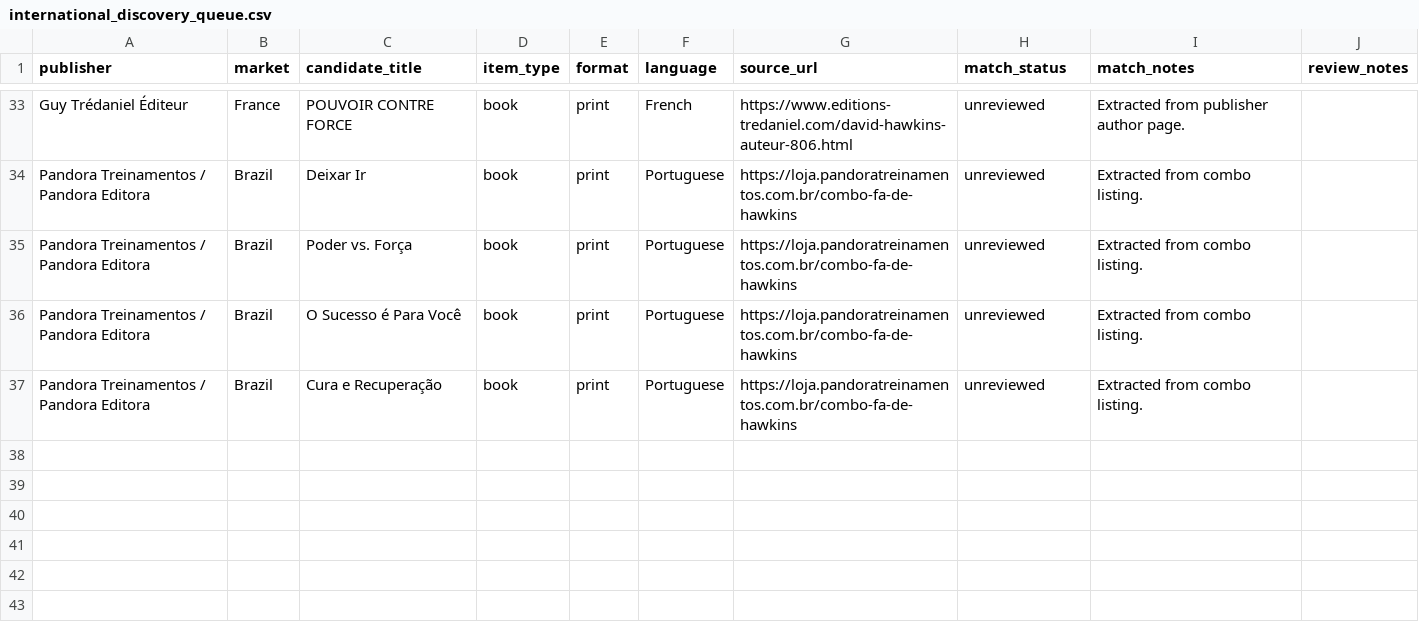
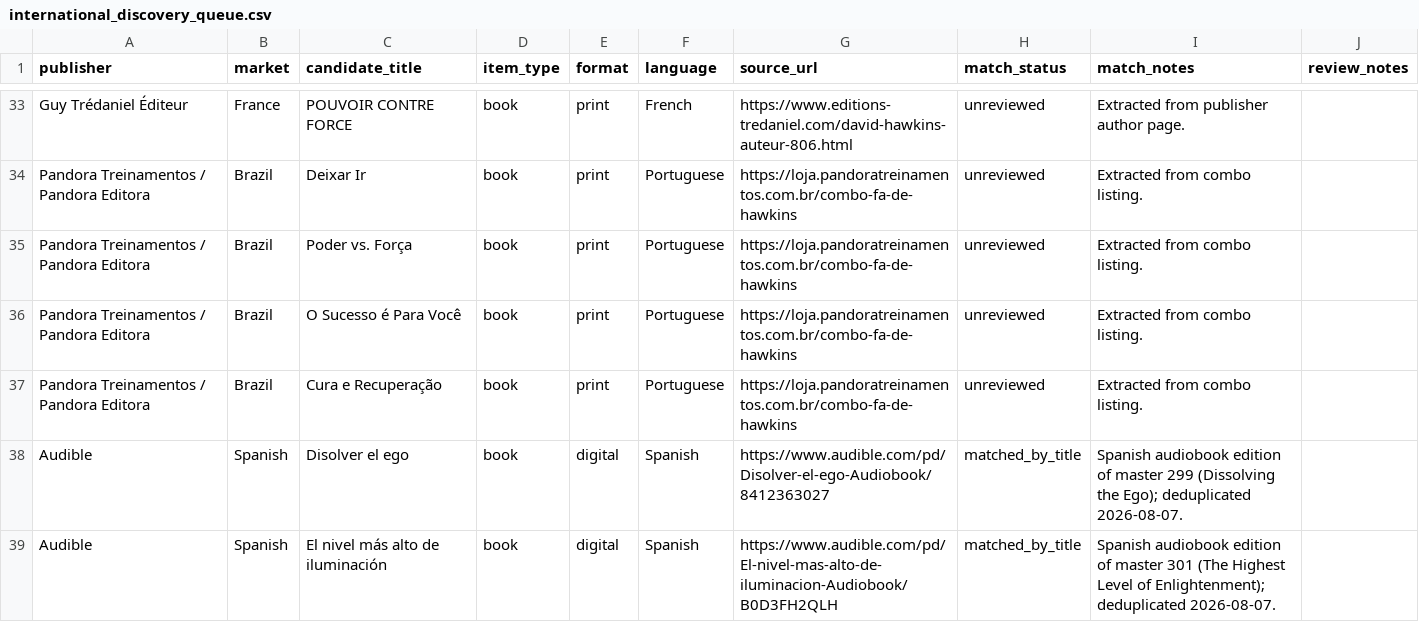
Before and after one commit to 56eli/docsheet, a CSV file: data/international_discovery_queue.csv, drawn as a sheet; only a part is shown, gaps mark what is left out.

Commit message:
audit: full-stack 2026-08-09 + fixes for owned, Amazon, international, hygiene, external URLs (workflows excluded — owner to apply via web editor)
- Full audit at bbe8b01 (362 masters) -> FULL_STACK_AUDIT_2026-08-09_ARENA.md

- C-01/B-03 owned: 274 True/25 False -> 295 true/25 false lower
- D-04 Amazon: 359-361 duplicate cleared (3->0)
- B-01/B-02 international: 36->38 input-driven + meta 38
- Hygiene: CRLF->LF, handoff 16->18, streaming detail blank 312/313
- External D-03: 289 paperback, 265 clean slug (both inventories + overrides)

All 6 checks PASS, 125/125 tests PASS, 91% coverage, http smoke 200

Workflows pin fix (ci.yml, map_veritas_catalogue.yml, update_spreadsheet.yml
v7->v4/v5) is in local diff but excluded from this push due to App
workflows permission — apply via GitHub web editor per
archive/UNBLOCK_INSTRUCTIONS.md (see audit §14).

Co-authored-by: arena-agent <297053741+arena-agent@users.noreply.github.com>

```diff
--- a/data/international_discovery_queue.csv
+++ b/data/international_discovery_queue.csv
@@ -37 +37,3 @@ Pandora Treinamentos / Pandora Editora,Brazil,O Sucesso é Para Você,book,print
 Pandora Treinamentos / Pandora Editora,Brazil,Cura e Recuperação,book,print,Portuguese,https://loja.pandoratreinamentos.com.br/combo-fa-de-hawkins,unreviewed,Extracted from combo listing.,
+Audible,Spanish,Disolver el ego,book,digital,Spanish,https://www.audible.com/pd/Disolver-el-ego-Audiobook/8412363027,matched_by_title,Spanish audiobook edition of master 299 (Dissolving the Ego); deduplicated 2026-08-07.,
+Audible,Spanish,El nivel más alto de iluminación,book,digital,Spanish,https://www.audible.com/pd/El-nivel-mas-alto-de-iluminacion-Audiobook/B0D3FH2QLH,matched_by_title,Spanish audiobook edition of master 301 (The Highest Level of Enlightenment); deduplicated 2026-08-07.,
```
Also changed, not shown: data/hayhouse_official_products.csv, data/manual_master_candidates.csv, 20 other files.
